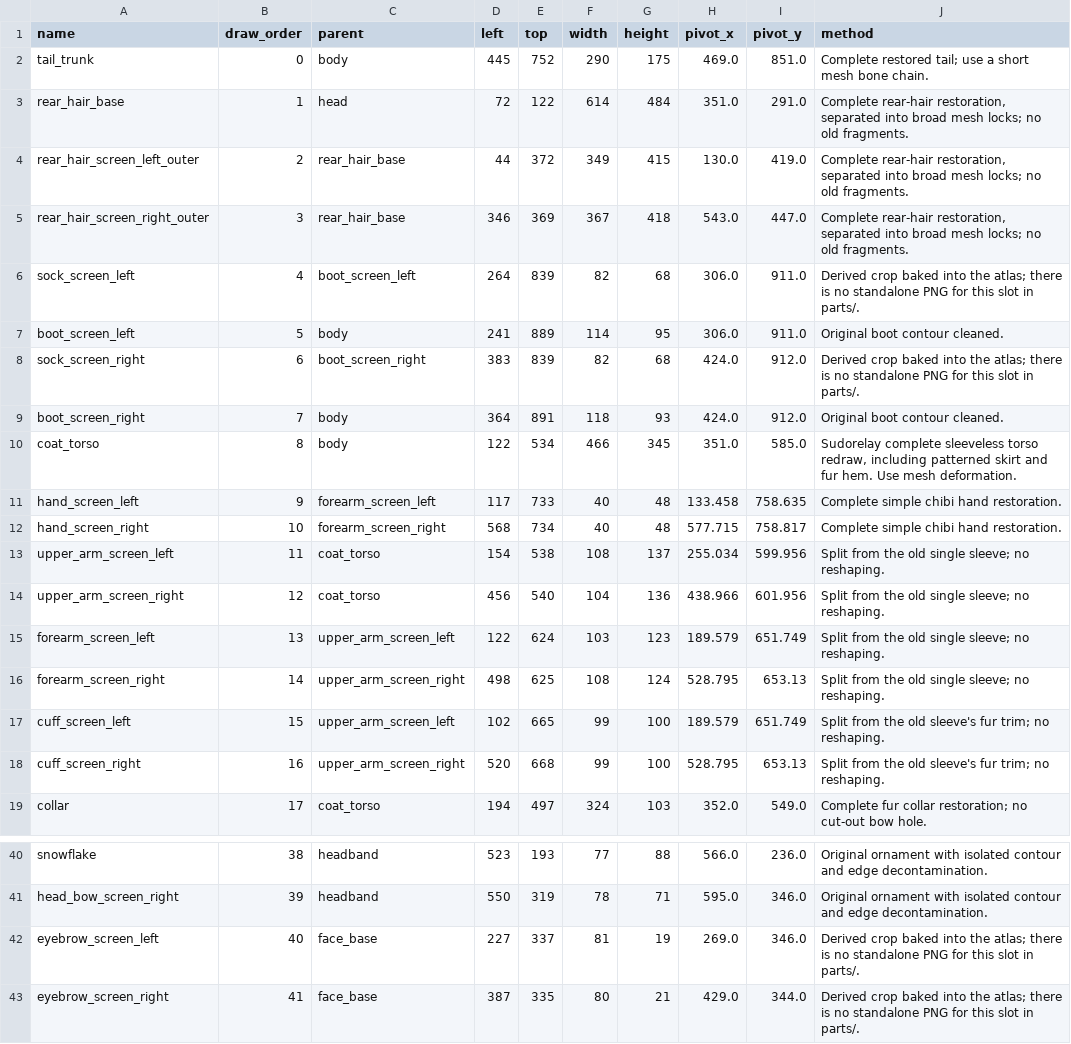
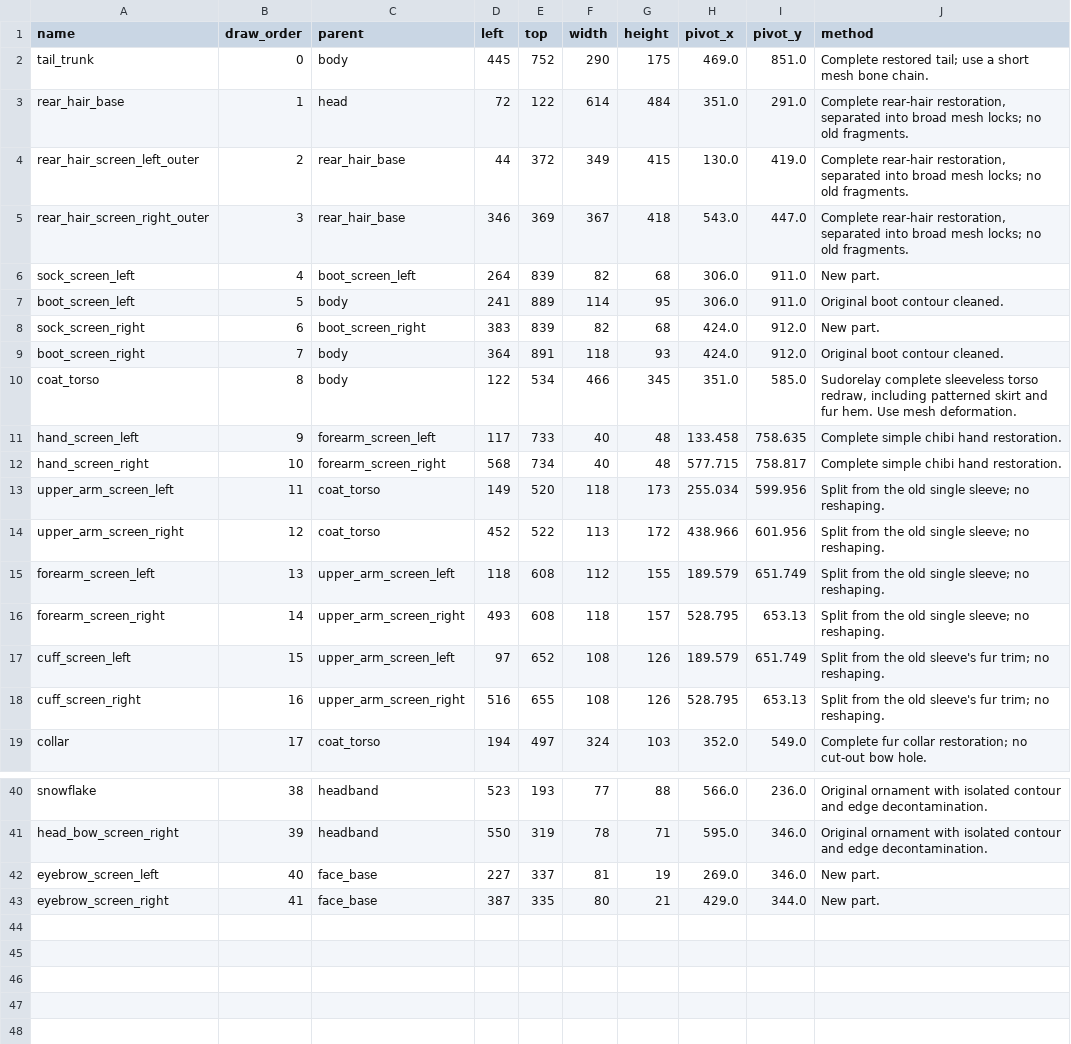
Before and after one commit to sangsang-aa/my_ds_pet, a CSV file: spine-parts-v2-20261020/front/parts.csv, drawn as a sheet; only a part is shown, gaps mark what is left out.

Commit message:
Sync the front arm and sock art to the atlas
The six arm/cuff PNGs were the older, smaller drawing (108x137 where the rig
draws 118x173); the socks and eyebrows had no PNG at all. All ten are now cut
straight from the atlas, so parts/ and the rig agree 1:1 and the four derived
slots disappear from the manifest. Nothing rendered changed: the rig, the verify
sets, the previews and the assembled images are untouched.

```diff
--- a/spine-parts-v2-20261020/front/parts.csv
+++ b/spine-parts-v2-20261020/front/parts.csv
@@ -5,5 +5,5 @@ rear_hair_screen_left_outer,2,rear_hair_base,44,372,349,415,130.0,419.0,"Complet
 rear_hair_screen_right_outer,3,rear_hair_base,346,369,367,418,543.0,447.0,"Complete rear-hair restoration, separated into broad mesh locks; no old fragments."
-sock_screen_left,4,boot_screen_left,264,839,82,68,306.0,911.0,Derived crop baked into the atlas; there is no standalone PNG for this slot in parts/.
+sock_screen_left,4,boot_screen_left,264,839,82,68,306.0,911.0,New part.
 boot_screen_left,5,body,241,889,114,95,306.0,911.0,Original boot contour cleaned.
-sock_screen_right,6,boot_screen_right,383,839,82,68,424.0,912.0,Derived crop baked into the atlas; there is no standalone PNG for this slot in parts/.
+sock_screen_right,6,boot_screen_right,383,839,82,68,424.0,912.0,New part.
 boot_screen_right,7,body,364,891,118,93,424.0,912.0,Original boot contour cleaned.
@@ -12,8 +12,8 @@ hand_screen_left,9,forearm_screen_left,117,733,40,48,133.458,758.635,Complete si
 hand_screen_right,10,forearm_screen_right,568,734,40,48,577.715,758.817,Complete simple chibi hand restoration.
-upper_arm_screen_left,11,coat_torso,154,538,108,137,255.034,599.956,Split from the old single sleeve; no reshaping.
-upper_arm_screen_right,12,coat_torso,456,540,104,136,438.966,601.956,Split from the old single sleeve; no reshaping.
-forearm_screen_left,13,upper_arm_screen_left,122,624,103,123,189.579,651.749,Split from the old single sleeve; no reshaping.
-forearm_screen_right,14,upper_arm_screen_right,498,625,108,124,528.795,653.13,Split from the old single sleeve; no reshaping.
-cuff_screen_left,15,upper_arm_screen_left,102,665,99,100,189.579,651.749,Split from the old sleeve's fur trim; no reshaping.
-cuff_screen_right,16,upper_arm_screen_right,520,668,99,100,528.795,653.13,Split from the old sleeve's fur trim; no reshaping.
+upper_arm_screen_left,11,coat_torso,149,520,118,173,255.034,599.956,Split from the old single sleeve; no reshaping.
+upper_arm_screen_right,12,coat_torso,452,522,113,172,438.966,601.956,Split from the old single sleeve; no reshaping.
+forearm_screen_left,13,upper_arm_screen_left,118,608,112,155,189.579,651.749,Split from the old single sleeve; no reshaping.
+forearm_screen_right,14,upper_arm_screen_right,493,608,118,157,528.795,653.13,Split from the old single sleeve; no reshaping.
+cuff_screen_left,15,upper_arm_screen_left,97,652,108,126,189.579,651.749,Split from the old sleeve's fur trim; no reshaping.
+cuff_screen_right,16,upper_arm_screen_right,516,655,108,126,528.795,653.13,Split from the old sleeve's fur trim; no reshaping.
 collar,17,coat_torso,194,497,324,103,352.0,549.0,Complete fur collar restoration; no cut-out bow hole.
@@ -41,3 +41,3 @@ snowflake,38,headband,523,193,77,88,566.0,236.0,Original ornament with isolated
 head_bow_screen_right,39,headband,550,319,78,71,595.0,346.0,Original ornament with isolated contour and edge decontamination.
-eyebrow_screen_left,40,face_base,227,337,81,19,269.0,346.0,Derived crop baked into the atlas; there is no standalone PNG for this slot in parts/.
-eyebrow_screen_right,41,face_base,387,335,80,21,429.0,344.0,Derived crop baked into the atlas; there is no standalone PNG for this slot in parts/.
+eyebrow_screen_left,40,face_base,227,337,81,19,269.0,346.0,New part.
+eyebrow_screen_right,41,face_base,387,335,80,21,429.0,344.0,New part.
```
Also changed, not shown: 14 other files.
